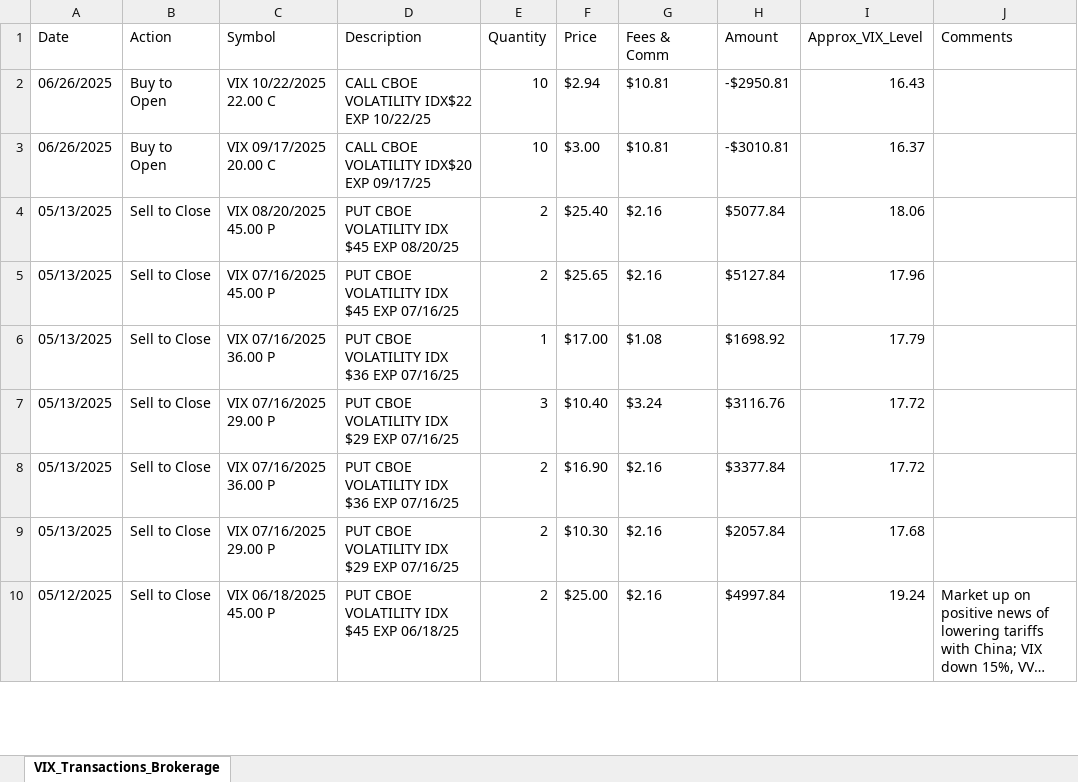
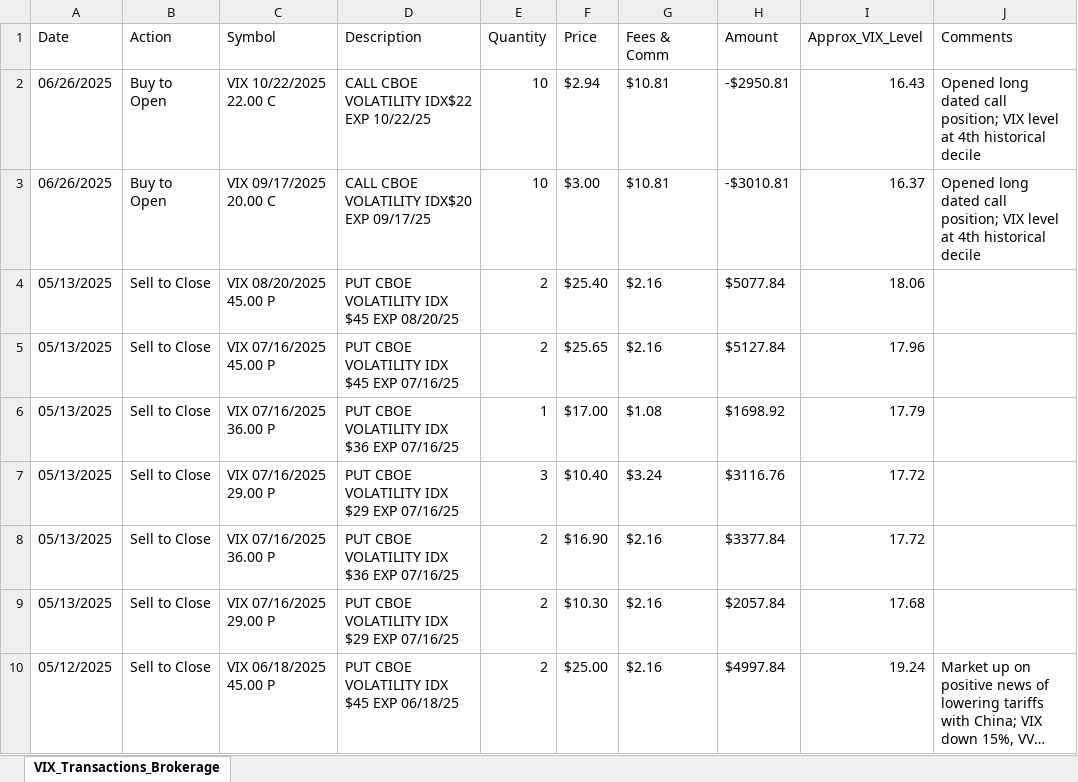
Before and after one commit to jaredszajkowski/jaredszajkowski.github.io, an Excel workbook: Data_Manual/VIX_Transactions_Brokerage.xlsx, sheet VIX_Transactions_Brokerage, drawn as a sheet; only a part is shown; long unchanged cells end in …; values as stored, in another font and other column widths than the file's, no borders; the diff names each change by its address in the sheet, - before the commit and + after, or states it on an @@ line.

```diff
--- a/Data_Manual/VIX_Transactions_Brokerage.xlsx (sheet VIX_Transactions_Brokerage)
+++ b/Data_Manual/VIX_Transactions_Brokerage.xlsx (sheet VIX_Transactions_Brokerage)
-J2:J3 (Comments): (empty)
+J2:J3 (Comments): Opened long dated call position; VIX level at 4th historical decile
```
Also changed, not shown: 49 other files.
